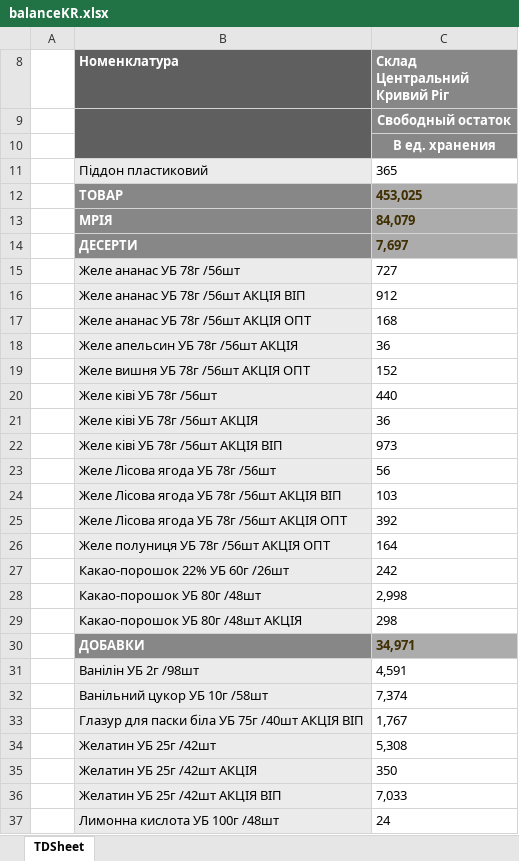
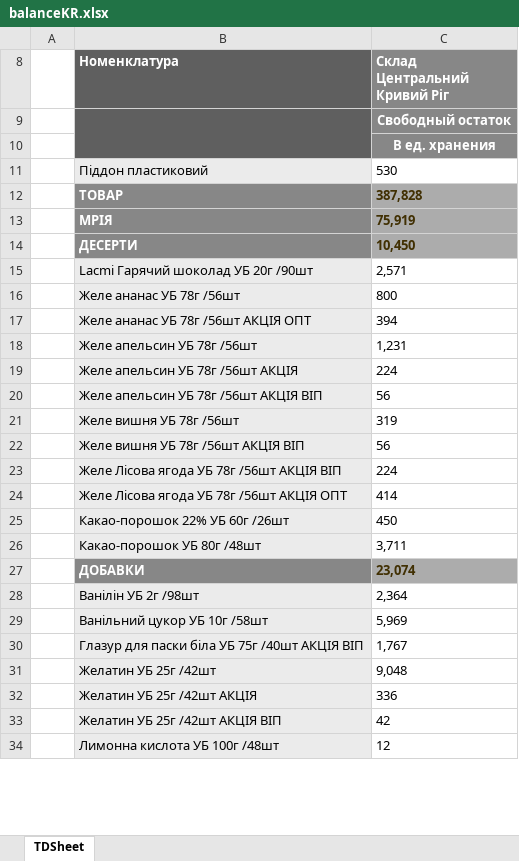
Before and after one commit to Stako21/jwt-auth, an Excel workbook: client/public/Sorce/balanceKR.xlsx, sheet TDSheet, drawn as a sheet; only a part is shown; values as stored, in another font and other column widths than the file's, no borders; charts and pictures not drawn; removed rows and columns are numbered as before the commit, all else as after; the diff covers the shown part only; the diff names each change by its address in the sheet, - before the commit and + after, or states it on an @@ line.

```diff
--- a/client/public/Sorce/balanceKR.xlsx (sheet TDSheet)
+++ b/client/public/Sorce/balanceKR.xlsx (sheet TDSheet)
-C11 (Склад Центральний Кривий Ріг): 365
+C11 (Склад Центральний Кривий Ріг): 530
-C12 (Склад Центральний Кривий Ріг): 453,025
+C12 (Склад Центральний Кривий Ріг): 387,828
-C13 (Склад Центральний Кривий Ріг): 84,079
+C13 (Склад Центральний Кривий Ріг): 75,919
-C14 (Склад Центральний Кривий Ріг): 7,697
+C14 (Склад Центральний Кривий Ріг): 10,450
+row 15:  | Lacmi Гарячий шоколад УБ 20г /90шт | 2,571
-C16 (Склад Центральний Кривий Ріг): 727
+C16 (Склад Центральний Кривий Ріг): 800
-row 16:  | Желе ананас УБ 78г /56шт АКЦІЯ ВІП | 912
-C17 (Склад Центральний Кривий Ріг): 168
+C17 (Склад Центральний Кривий Ріг): 394
+row 18:  | Желе апельсин УБ 78г /56шт | 1,231
-C19 (Склад Центральний Кривий Ріг): 36
+C19 (Склад Центральний Кривий Ріг): 224
-row 19:  | Желе вишня УБ 78г /56шт АКЦІЯ ОПТ | 152
-row 20:  | Желе ківі УБ 78г /56шт | 440
-row 21:  | Желе ківі УБ 78г /56шт АКЦІЯ | 36
-row 22:  | Желе ківі УБ 78г /56шт АКЦІЯ ВІП | 973
+row 20:  | Желе апельсин УБ 78г /56шт АКЦІЯ ВІП | 56
+row 21:  | Желе вишня УБ 78г /56шт | 319
-B22 (Номенклатура): Желе Лісова ягода УБ 78г /56шт
+B22 (Номенклатура): Желе вишня УБ 78г /56шт АКЦІЯ ВІП
-C23 (Склад Центральний Кривий Ріг): 103
+C23 (Склад Центральний Кривий Ріг): 224
-C24 (Склад Центральний Кривий Ріг): 392
+C24 (Склад Центральний Кривий Ріг): 414
-row 26:  | Желе полуниця УБ 78г /56шт АКЦІЯ ОПТ | 164
-C25 (Склад Центральний Кривий Ріг): 242
+C25 (Склад Центральний Кривий Ріг): 450
-C26 (Склад Центральний Кривий Ріг): 2,998
+C26 (Склад Центральний Кривий Ріг): 3,711
-row 29:  | Какао-порошок УБ 80г /48шт АКЦІЯ | 298
-C27 (Склад Центральний Кривий Ріг): 34,971
+C27 (Склад Центральний Кривий Ріг): 23,074
-C28 (Склад Центральний Кривий Ріг): 4,591
+C28 (Склад Центральний Кривий Ріг): 2,364
-C29 (Склад Центральний Кривий Ріг): 7,374
+C29 (Склад Центральний Кривий Ріг): 5,969
-C31 (Склад Центральний Кривий Ріг): 5,308
+C31 (Склад Центральний Кривий Ріг): 9,048
-C32 (Склад Центральний Кривий Ріг): 350
+C32 (Склад Центральний Кривий Ріг): 336
-C33 (Склад Центральний Кривий Ріг): 7,033
+C33 (Склад Центральний Кривий Ріг): 42
-C34 (Склад Центральний Кривий Ріг): 24
+C34 (Склад Центральний Кривий Ріг): 12
```
Also changed, not shown: 27 added rows, 120 removed rows and 322 edited cells elsewhere in this sheet, hidden cells, client/public/Sorce/balanceDP.xlsx, client/public/Sorce/balanceML.xlsx, 6 other files.
